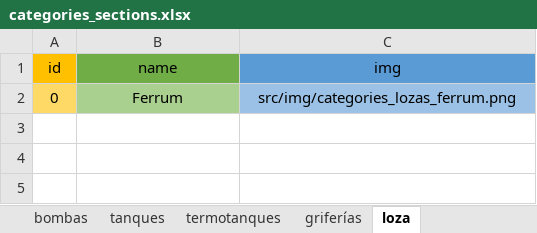
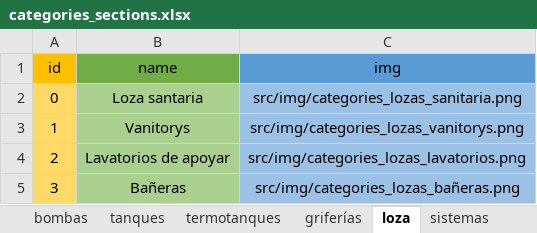
Before and after one commit to tomascardaci/sanitarios_villa_ariza, an Excel workbook: PRODUCTOS/excel/categories_sections.xlsx, sheet loza, drawn as a sheet; values as stored, in another font and other column widths than the file's, no borders; the diff names each change by its address in the sheet, - before the commit and + after, or states it on an @@ line.

```diff
--- a/PRODUCTOS/excel/categories_sections.xlsx (sheet loza)
+++ b/PRODUCTOS/excel/categories_sections.xlsx (sheet loza)
-B2 (name): Ferrum
+B2 (name): Loza santaria
-C2 (img): src/img/categories_lozas_ferrum.png
+C2 (img): src/img/categories_lozas_sanitaria.png
+row 3: 1 | Vanitorys | src/img/categories_lozas_vanitorys.png
+row 4: 2 | Lavatorios de apoyar | src/img/categories_lozas_lavatorios.png
+row 5: 3 | Bañeras | src/img/categories_lozas_bañeras.png
```
Also changed, not shown: sheet termotanques, other sheet tabs, PRODUCTOS/excel/index_sections.xlsx, PRODUCTOS/excel/loza_datos.xlsx, 18 other files.
